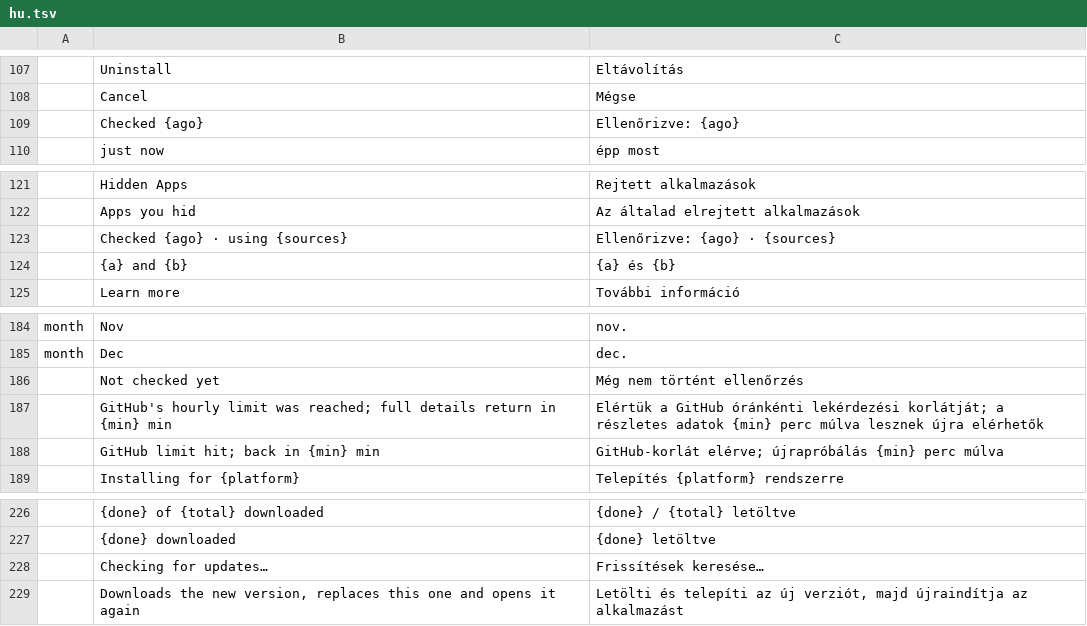
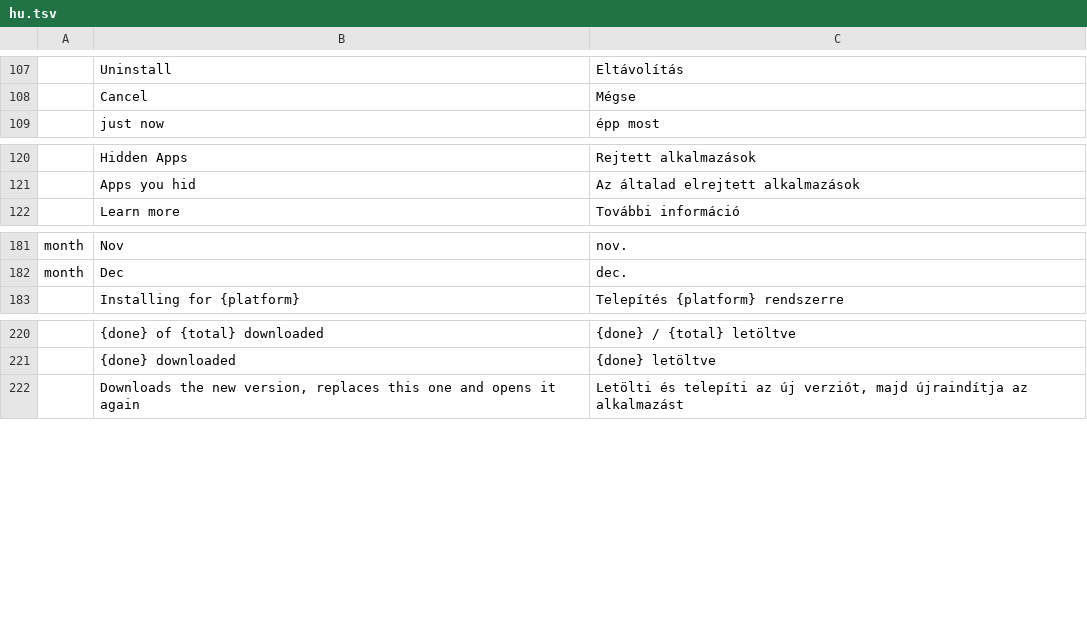
Before and after one commit to rayteemarketing/craft-launcher, a TSV file: crates/ui-egui/src/i18n/hu.tsv, drawn as a sheet; only a part is shown, gaps mark what is left out.

```diff
--- a/crates/ui-egui/src/i18n/hu.tsv
+++ b/crates/ui-egui/src/i18n/hu.tsv
@@ -108,3 +108,2 @@
 	Cancel	Mégse
-	Checked {ago}	Ellenőrizve: {ago}
 	just now	épp most
@@ -122,4 +121,2 @@
 	Apps you hid	Az általad elrejtett alkalmazások
-	Checked {ago} · using {sources}	Ellenőrizve: {ago} · {sources}
-	{a} and {b}	{a} és {b}
 	Learn more	További információ
@@ -185,5 +182,2 @@ month	Nov	nov.
 month	Dec	dec.
-	Not checked yet	Még nem történt ellenőrzés
-	GitHub's hourly limit was reached; full details return in {min} min	Elértük a GitHub óránkénti lekérdezési korlátját; a részletes adatok {min} perc múlva lesznek újra elérhetők
-	GitHub limit hit; back in {min} min	GitHub-korlát elérve; újrapróbálás {min} perc múlva
 	Installing for {platform}	Telepítés {platform} rendszerre
@@ -227,3 +221,2 @@ month	Dec	dec.
 	{done} downloaded	{done} letöltve
-	Checking for updates…	Frissítések keresése…
 	Downloads the new version, replaces this one and opens it again	Letölti és telepíti az új verziót, majd újraindítja az alkalmazást
```
Also changed, not shown: crates/ui-egui/src/i18n/cs.tsv, crates/ui-egui/src/i18n/es.tsv, 22 other files.
